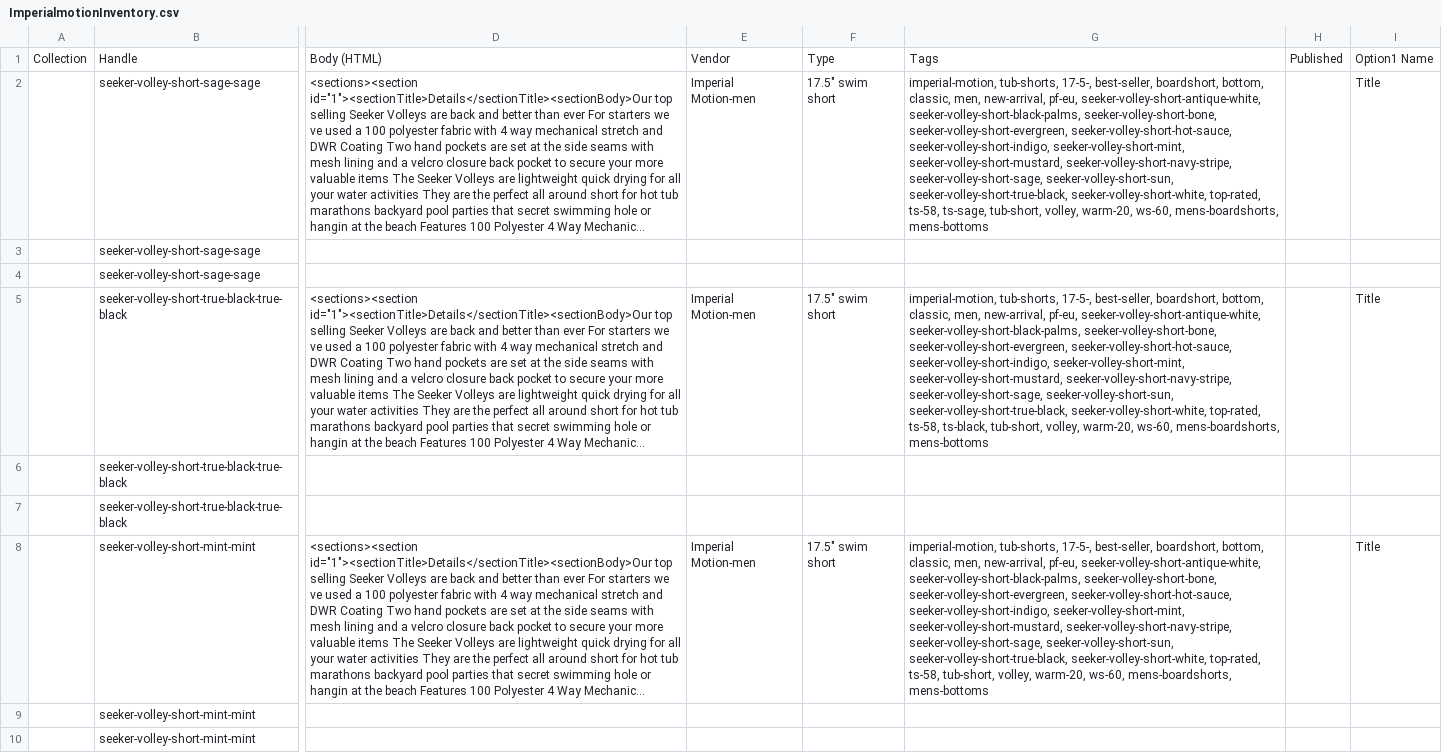
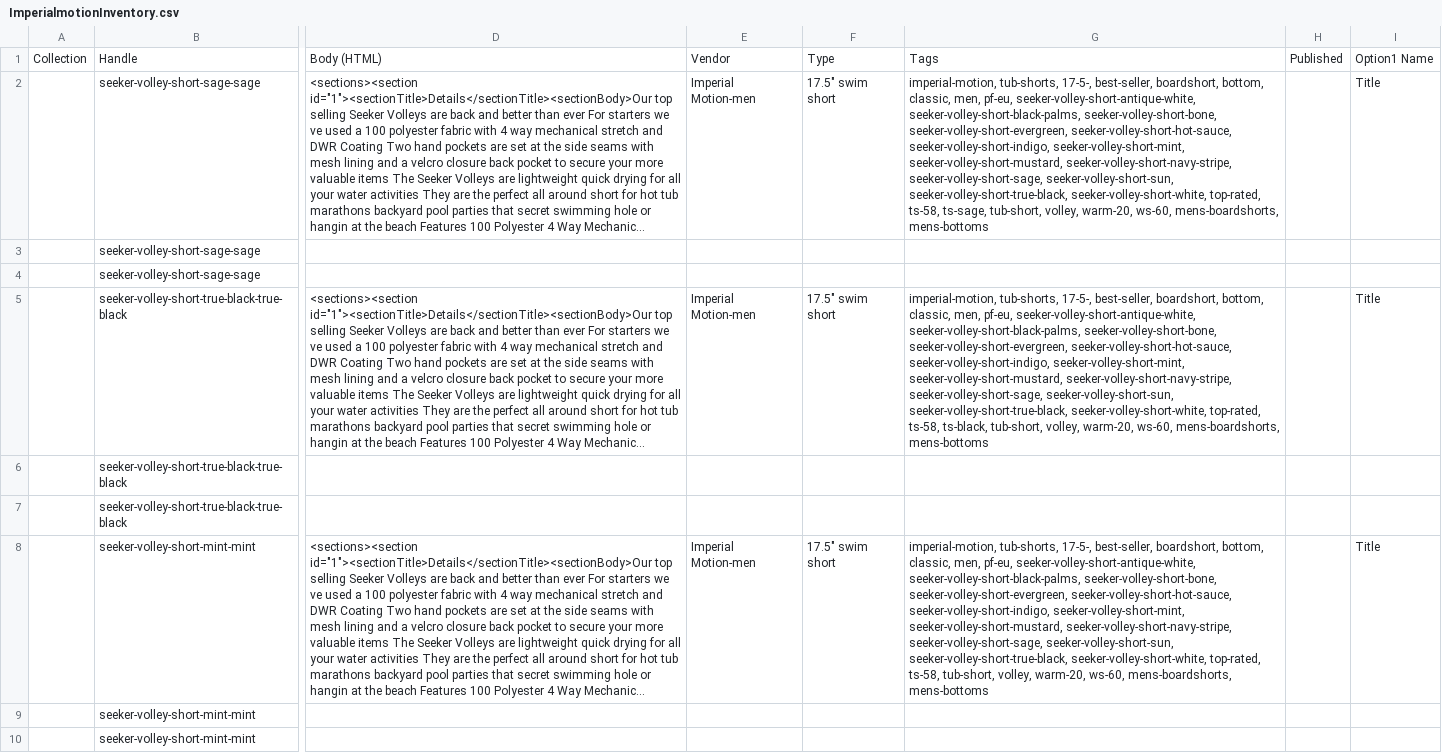
Before and after one commit to arishabh/boulevard, a CSV file: v4/old/ImperialmotionInventory.csv, drawn as a sheet; only a part is shown, gaps mark what is left out; long unchanged cells end in …; the diff covers the shown part only; the diff names each change by its address in the sheet, - before the commit and + after, or states it on an @@ line.

```diff
--- a/v4/old/ImperialmotionInventory.csv
+++ b/v4/old/ImperialmotionInventory.csv
-G2: …classic, men, new-arrival, pf-eu, seeker-volley-short-antique-white,…
+G2: …classic, men, pf-eu, seeker-volley-short-antique-white,…
-G5: …classic, men, new-arrival, pf-eu, seeker-volley-short-antique-white,…
+G5: …classic, men, pf-eu, seeker-volley-short-antique-white,…
-G8: …classic, men, new-arrival, pf-eu, seeker-volley-short-antique-white,…
+G8: …classic, men, pf-eu, seeker-volley-short-antique-white,…
```
Also changed, not shown: 2 added rows, 3 removed rows, 13 moved rows and 79 edited cells elsewhere in this file, v4/old/BarneycoolsInventory.csv, v4/old/ClearweatherbrandInventory.csv, 52 other files.
